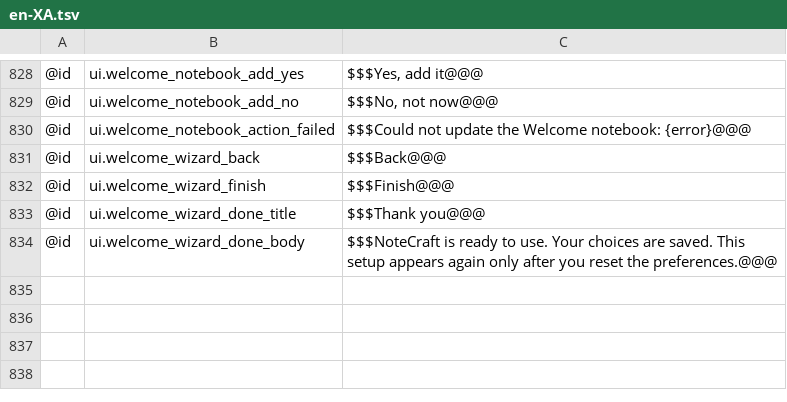
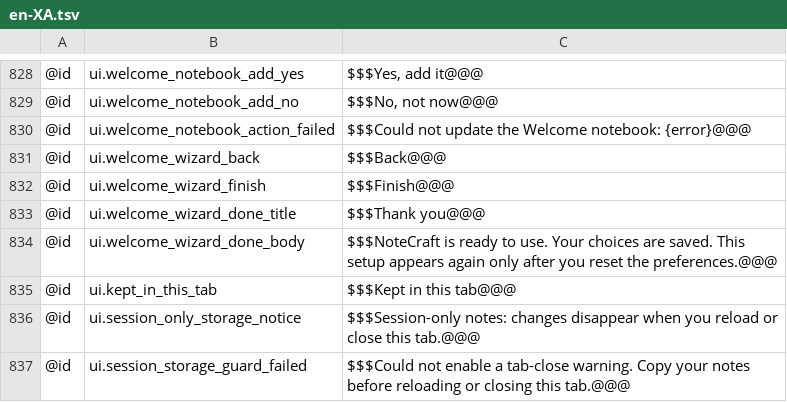
Before and after one commit to AlienTechSoftware/notecraft, a TSV file: i18n/en-XA.tsv, drawn as a sheet; only a part is shown, gaps mark what is left out; the diff names each change by its address in the sheet, - before the commit and + after, or states it on an @@ line.

```diff
--- a/i18n/en-XA.tsv
+++ b/i18n/en-XA.tsv
+row 835: @id | ui.kept_in_this_tab | $$$Kept in this tab@@@
+row 836: @id | ui.session_only_storage_notice | $$$Session-only notes: changes disappear when you reload or close this tab.@@@
+row 837: @id | ui.session_storage_guard_failed | $$$Could not enable a tab-close warning. Copy your notes before reloading or closing this tab.@@@
```
Also changed, not shown: i18n/ar-XB.tsv, i18n/en.tsv, 6 other files.
